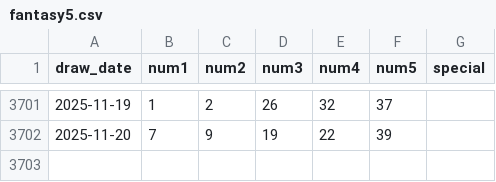
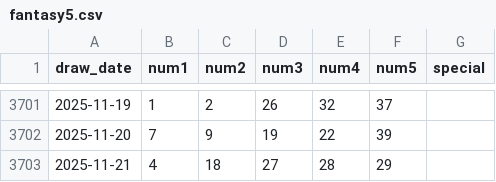
Before and after one commit to kmccartney24la/Lottery-Analysis-App, a CSV file: public/data/ga/fantasy5.csv, drawn as a sheet; only a part is shown, gaps mark what is left out; the diff names each change by its address in the sheet, - before the commit and + after, or states it on an @@ line.

```diff
--- a/public/data/ga/fantasy5.csv
+++ b/public/data/ga/fantasy5.csv
+row 3703: 2025-11-21 | 4 | 18 | 27 | 28 | 29
```
